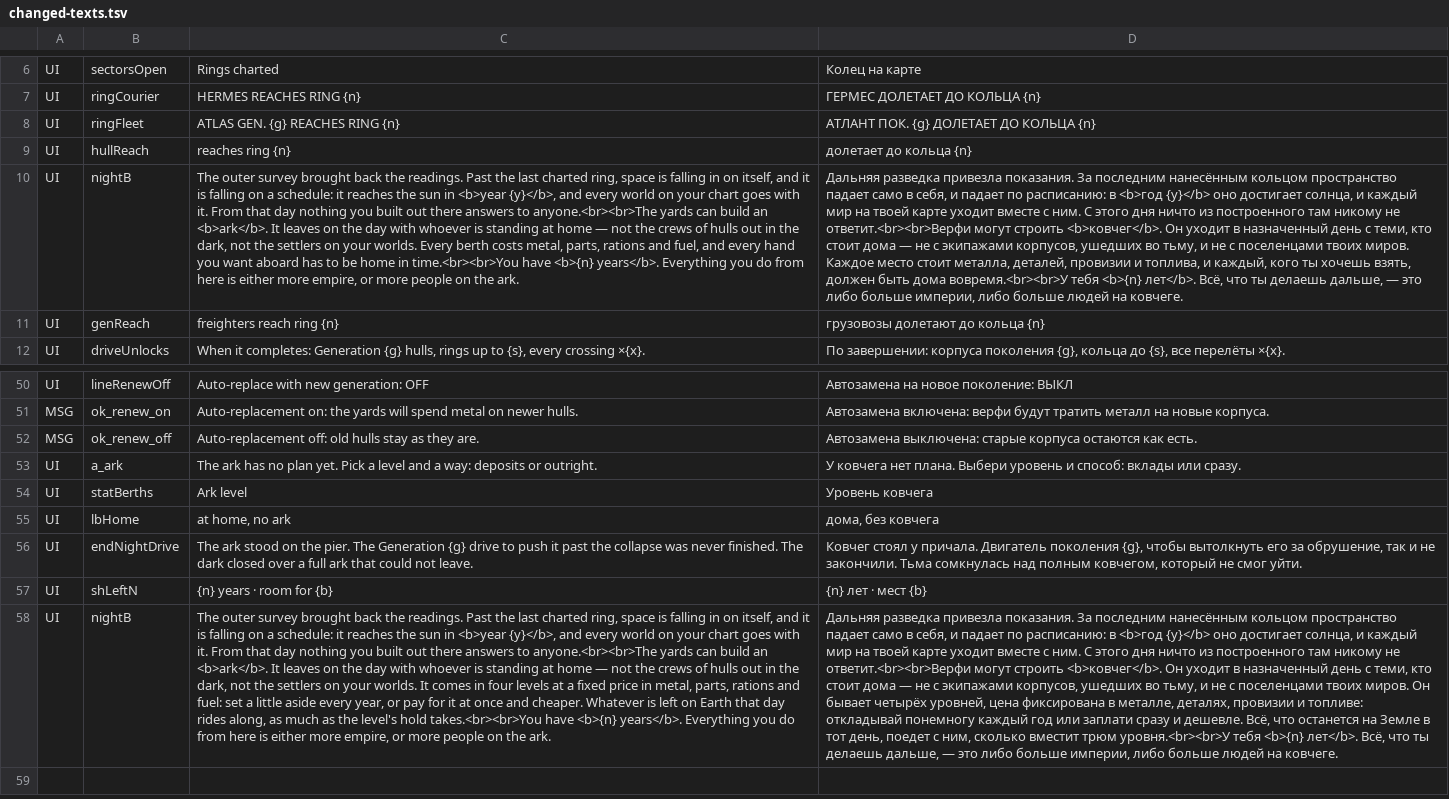
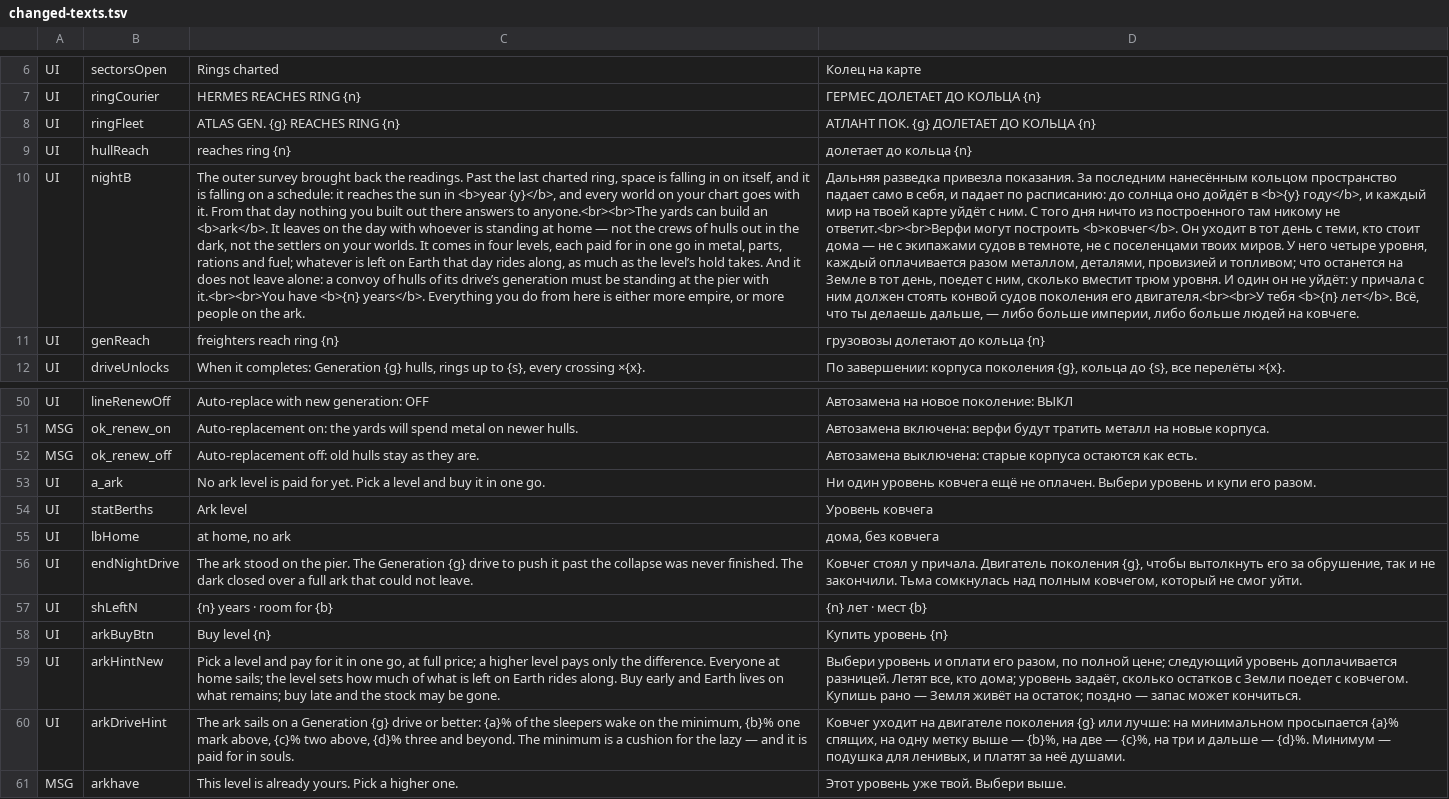
Before and after one commit to bakenton/last-berth, a TSV file: work/changed-texts.tsv, drawn as a sheet; only a part is shown, gaps mark what is left out; removed rows and columns are numbered as before the commit, all else as after; the diff names each change by its address in the sheet, - before the commit and + after, or states it on an @@ line.

```diff
--- a/work/changed-texts.tsv
+++ b/work/changed-texts.tsv
-C10: …your worlds. Every berth costs metal, parts, rations and fuel, and every hand you want aboard has to be home in time.<br><br>You have <b>{n}…
+C10: …your worlds. It comes in four levels, each paid for in one go in metal, parts, rations and fuel; whatever is left on Earth that day rides along, as much as the level’s hold takes. And it does not leave alone: a convoy of hulls of its drive’s generation must be standing at the pier with it.<br><br>You have <b>{n}…
-D10: …по расписанию: в <b>год {y}</b> оно достигает солнца, и каждый мир на твоей карте уходит вместе с ним. С этого дня ничто из построенного там никому не ответит.<br><br>Верфи могут строить <b>ковчег</b>. Он уходит в назначенный день с теми, кто стоит дома — не с экипажами корпусов, ушедших во тьму, и не с поселенцами твоих миров. Каждое место стоит металла, деталей, провизии и топлива, и каждый, кого ты хочешь взять, должен быть дома вовремя.<br><br>У тебя <b>{n} лет</b>. Всё, что ты делаешь дальше, — это либо больше…
+D10: …по расписанию: до солнца оно дойдёт в <b>{y} году</b>, и каждый мир на твоей карте уйдёт с ним. С того дня ничто из построенного там никому не ответит.<br><br>Верфи могут построить <b>ковчег</b>. Он уходит в тот день с теми, кто стоит дома — не с экипажами судов в темноте, не с поселенцами твоих миров. У него четыре уровня, каждый оплачивается разом металлом, деталями, провизией и топливом; что останется на Земле в тот день, поедет с ним, сколько вместит трюм уровня. И один он не уйдёт: у причала с ним должен стоять конвой судов поколения его двигателя.<br><br>У тебя <b>{n} лет</b>. Всё, что ты делаешь дальше, — либо больше…
-C53: The ark has no plan yet. Pick a level and a way: deposits or outright.
+C53: No ark level is paid for yet. Pick a level and buy it in one go.
-D53: У ковчега нет плана. Выбери уровень и способ: вклады или сразу.
+D53: Ни один уровень ковчега ещё не оплачен. Выбери уровень и купи его разом.
-row 58: UI | nightB | The outer survey brought back the readings. Past the last charted ring, space is falling in on itself, and it is falling on a schedule: it reaches the sun in <b>year {y}</b>, and every world on your chart goes with it. From that day nothing you built out there answers to anyone.<br><br>The yards can build an <b>ark</b>. It leaves on the day with whoever is standing at home — not the crews of hulls out in the dark, not the settlers on your worlds. It comes in four levels at a fixed price in metal, parts, rations and fuel: set a little aside every year, or pay for it at once and cheaper. Whatever is left on Earth that day rides along, as much as the level's hold takes.<br><br>You have <b>{n} years</b>. Everything you do from here is either more empire, or more people on the ark. | Дальняя разведка привезла показания. За последним нанесённым кольцом пространство падает само в себя, и падает по расписанию: в <b>год {y}</b> оно достигает солнца, и каждый мир на твоей карте уходит вместе с ним. С этого дня ничто из построенного там никому не ответит.<br><br>Верфи могут строить <b>ковчег</b>. Он уходит в назначенный день с теми, кто стоит дома — не с экипажами корпусов, ушедших во тьму, и не с поселенцами твоих миров. Он бывает четырёх уровней, цена фиксирована в металле, деталях, провизии и топливе: откладывай понемногу каждый год или заплати сразу и дешевле. Всё, что останется на Земле в тот день, поедет с ним, сколько вместит трюм уровня.<br><br>У тебя <b>{n} лет</b>. Всё, что ты делаешь дальше, — это либо больше империи, либо больше людей на ковчеге.
+row 58: UI | arkBuyBtn | Buy level {n} | Купить уровень {n}
+row 59: UI | arkHintNew | Pick a level and pay for it in one go, at full price; a higher level pays only the difference. Everyone at home sails; the level sets how much of what is left on Earth rides along. Buy early and Earth lives on what remains; buy late and the stock may be gone. | Выбери уровень и оплати его разом, по полной цене; следующий уровень доплачивается разницей. Летят все, кто дома; уровень задаёт, сколько остатков с Земли поедет с ковчегом. Купишь рано — Земля живёт на остаток; поздно — запас может кончиться.
+row 60: UI | arkDriveHint | The ark sails on a Generation {g} drive or better: {a}% of the sleepers wake on the minimum, {b}% one mark above, {c}% two above, {d}% three and beyond. The minimum is a cushion for the lazy — and it is paid for in souls. | Ковчег уходит на двигателе поколения {g} или лучше: на минимальном просыпается {a}% спящих, на одну метку выше — {b}%, на две — {c}%, на три и дальше — {d}%. Минимум — подушка для ленивых, и платят за неё душами.
+row 61: MSG | arkhave | This level is already yours. Pick a higher one. | Этот уровень уже твой. Выбери выше.
```
Also changed, not shown: work/new-texts.tsv, 17 other files.
